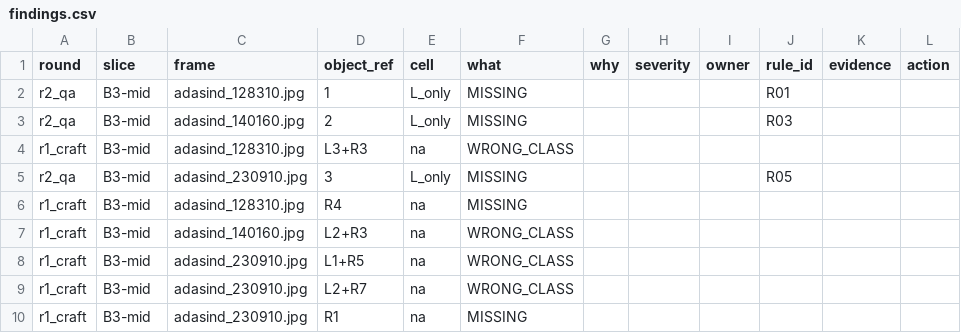
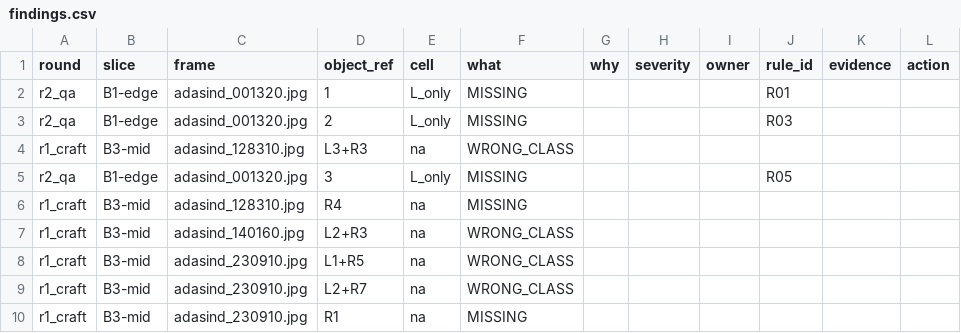
Before and after one commit to ManhAu1111/K4-DAY11-AuXuanManh, a CSV file: submission/findings.csv, drawn as a sheet; only a part is shown; the diff names each change by its address in the sheet, - before the commit and + after, or states it on an @@ line.

Commit message:
Update QA logic to B1-edge for cross-review compliance

```diff
--- a/submission/findings.csv
+++ b/submission/findings.csv
-B2:B3 (slice): B3-mid
+B2:B3 (slice): B1-edge
-C2 (frame): adasind_128310.jpg
+C2 (frame): adasind_001320.jpg
-C3 (frame): adasind_140160.jpg
+C3 (frame): adasind_001320.jpg
-B5 (slice): B3-mid
+B5 (slice): B1-edge
-C5 (frame): adasind_230910.jpg
+C5 (frame): adasind_001320.jpg
```
Also changed, not shown: 11 other files.
